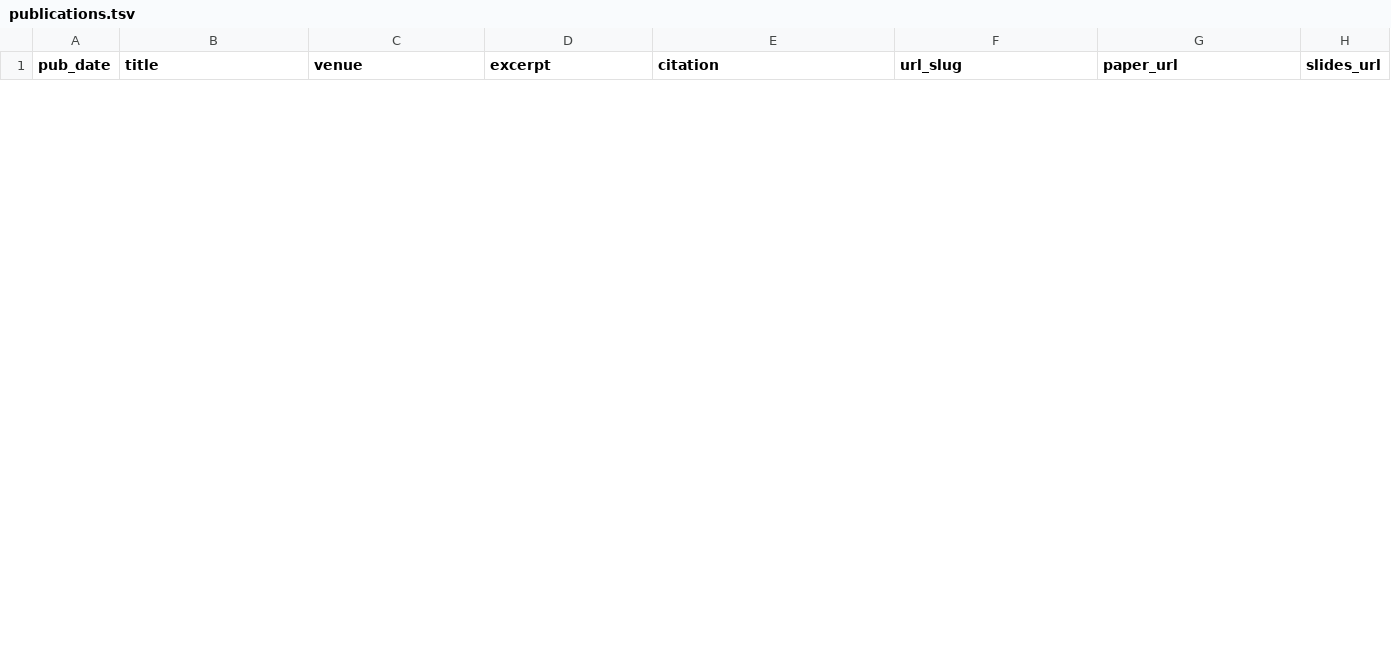
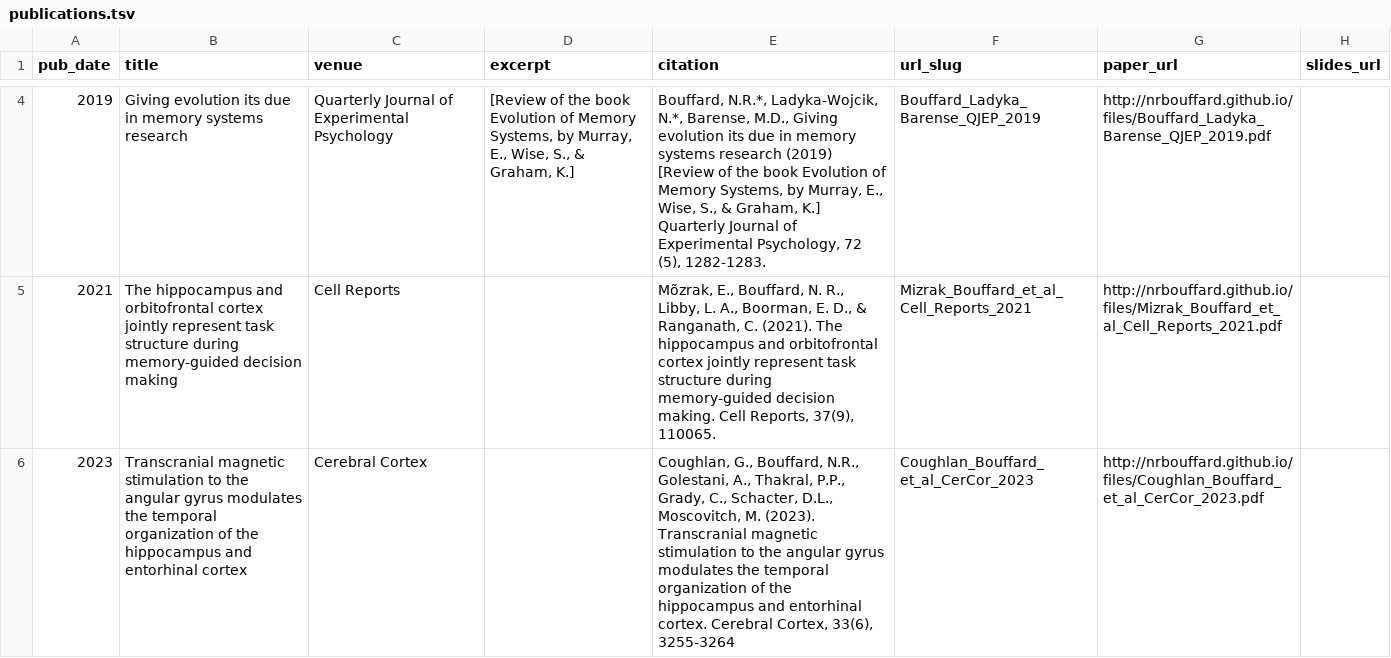
Before and after one commit to nrbouffard/nrbouffard.github.io, a TSV file: markdown_generator/publications.tsv, drawn as a sheet; only a part is shown, gaps mark what is left out; the diff covers the shown part only; the diff names each change by its address in the sheet, - before the commit and + after, or states it on an @@ line.

```diff
--- a/markdown_generator/publications.tsv
+++ b/markdown_generator/publications.tsv
+row 4: 2019 | Giving evolution its due in memory systems research | Quarterly Journal of Experimental Psychology | [Review of the book Evolution of Memory Systems, by Murray, E., Wise, S., & Graham, K.] | Bouffard, N.R.*, Ladyka-Wojcik, N.*, Barense, M.D., Giving evolution its due in memory systems research (2019) [Review of the book Evolution of Memory Systems, by Murray, E., Wise, S., & Graham, K.] Quarterly Journal of Experimental Psychology, 72 (5), 1282-1283. | Bouffard_Ladyka_Barense_QJEP_2019 | http://nrbouffard.github.io/files/Bouffard_Ladyka_Barense_QJEP_2019.pdf
+row 5: 2021 | The hippocampus and orbitofrontal cortex jointly represent task structure during memory-guided decision making | Cell Reports |  | Mõzrak, E., Bouffard, N. R., Libby, L. A., Boorman, E. D., & Ranganath, C. (2021). The hippocampus and orbitofrontal cortex jointly represent task structure during memory-guided decision making. Cell Reports, 37(9), 110065. | Mizrak_Bouffard_et_al_Cell_Reports_2021 | http://nrbouffard.github.io/files/Mizrak_Bouffard_et_al_Cell_Reports_2021.pdf
+row 6: 2023 | Transcranial magnetic stimulation to the angular gyrus modulates the temporal organization of the hippocampus and entorhinal cortex | Cerebral Cortex |  | Coughlan, G., Bouffard, N.R., Golestani, A., Thakral, P.P., Grady, C., Schacter, D.L., Moscovitch, M. (2023). Transcranial magnetic stimulation to the angular gyrus modulates the temporal organization of the hippocampus and entorhinal cortex. Cerebral Cortex, 33(6), 3255-3264 | Coughlan_Bouffard_ et_al_CerCor_2023 | http://nrbouffard.github.io/files/Coughlan_Bouffard_ et_al_CerCor_2023.pdf
```
Also changed, not shown: 5 added rows and 3 removed rows elsewhere in this file, markdown_generator/talks.tsv, 28 other files.
